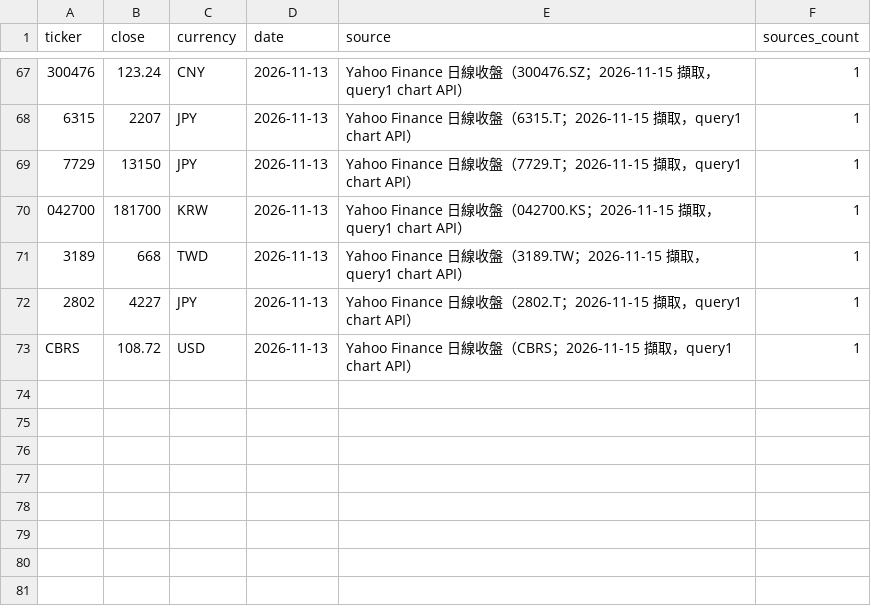
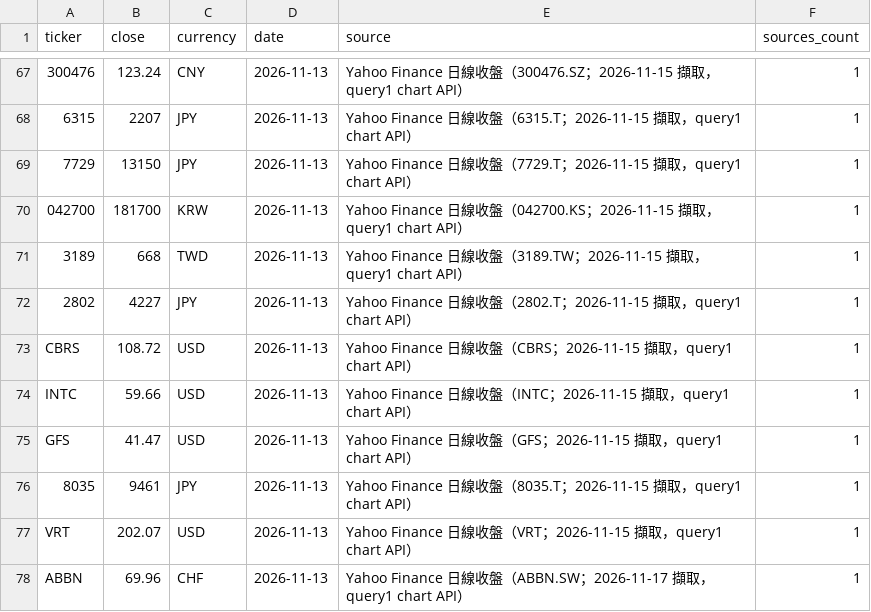
Before and after one commit to YinchenChang/company-models, a CSV file: markets/invest_map/data/prices.csv, drawn as a sheet; only a part is shown, gaps mark what is left out; the diff names each change by its address in the sheet, - before the commit and + after, or states it on an @@ line.

```diff
--- a/markets/invest_map/data/prices.csv
+++ b/markets/invest_map/data/prices.csv
+row 74: INTC | 59.66 | USD | 2026-11-13 | Yahoo Finance 日線收盤（INTC；2026-11-15 擷取，query1 chart API） | 1
+row 75: GFS | 41.47 | USD | 2026-11-13 | Yahoo Finance 日線收盤（GFS；2026-11-15 擷取，query1 chart API） | 1
+row 76: 8035 | 9461 | JPY | 2026-11-13 | Yahoo Finance 日線收盤（8035.T；2026-11-15 擷取，query1 chart API） | 1
+row 77: VRT | 202.07 | USD | 2026-11-13 | Yahoo Finance 日線收盤（VRT；2026-11-15 擷取，query1 chart API） | 1
+row 78: ABBN | 69.96 | CHF | 2026-11-13 | Yahoo Finance 日線收盤（ABBN.SW；2026-11-17 擷取，query1 chart API） | 1
```
Also changed, not shown: markets/invest_map/data/model_status.csv, 7 other files.
